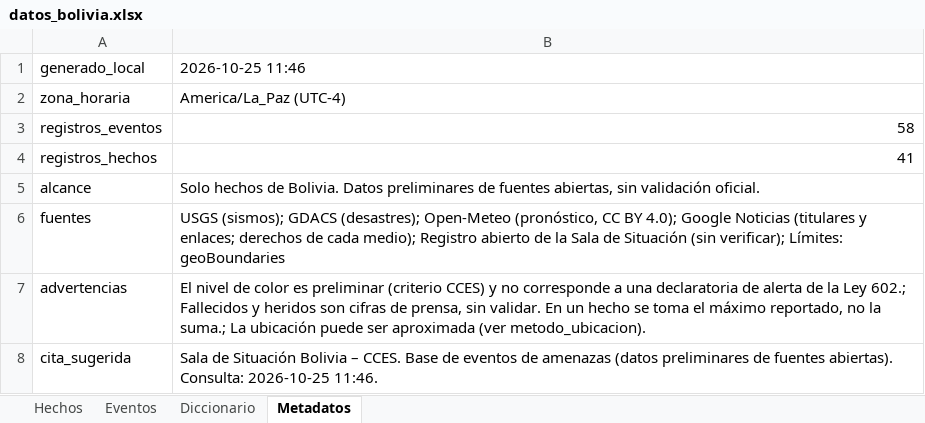
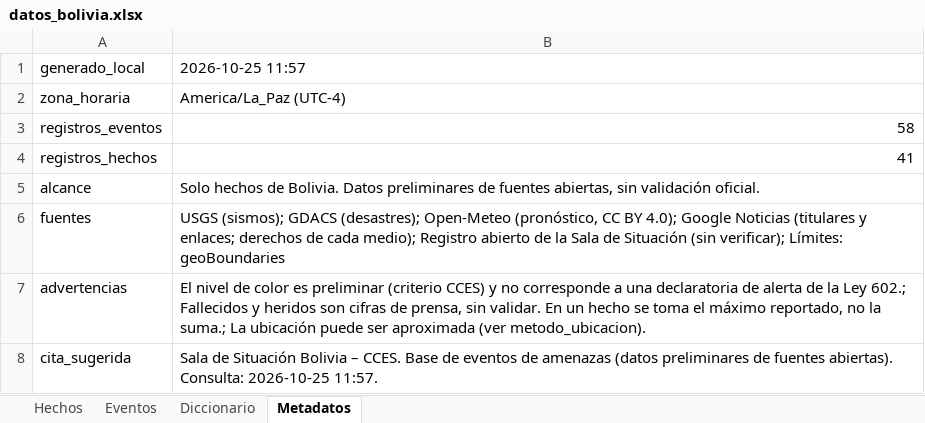
Before and after one commit to micangelarcangel-lang/sala-situacion-bolivia, an Excel workbook: docs/datos/datos_bolivia.xlsx, sheet Metadatos, drawn as a sheet; values as stored, in another font and other column widths than the file's, no borders; the diff names each change by its address in the sheet, - before the commit and + after, or states it on an @@ line.

```diff
--- a/docs/datos/datos_bolivia.xlsx (sheet Metadatos)
+++ b/docs/datos/datos_bolivia.xlsx (sheet Metadatos)
-B1: 2026-10-25 11:46
+B1: 2026-10-25 11:57
-B8: …Consulta: 2026-10-25 11:46.
+B8: …Consulta: 2026-10-25 11:57.
```
Also changed, not shown: 7 other files.
